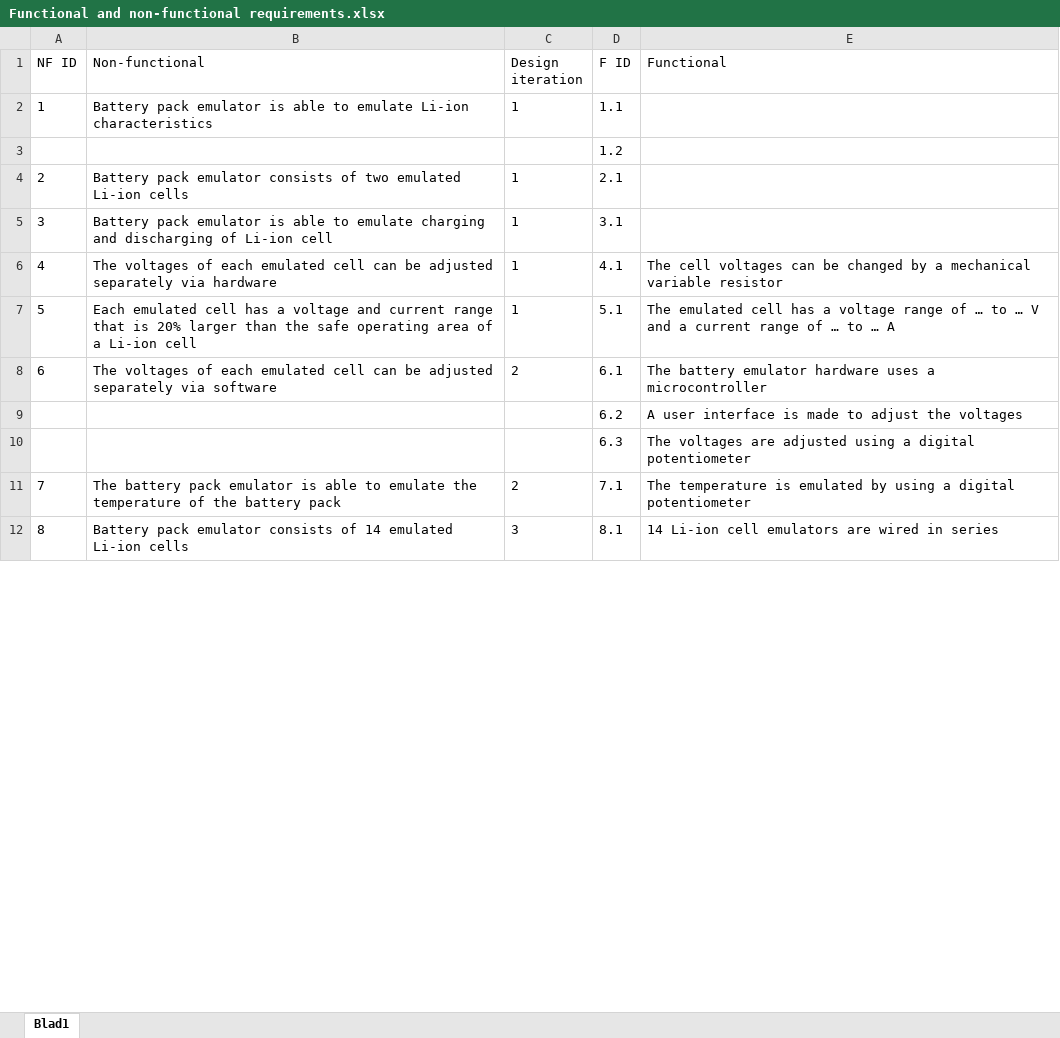
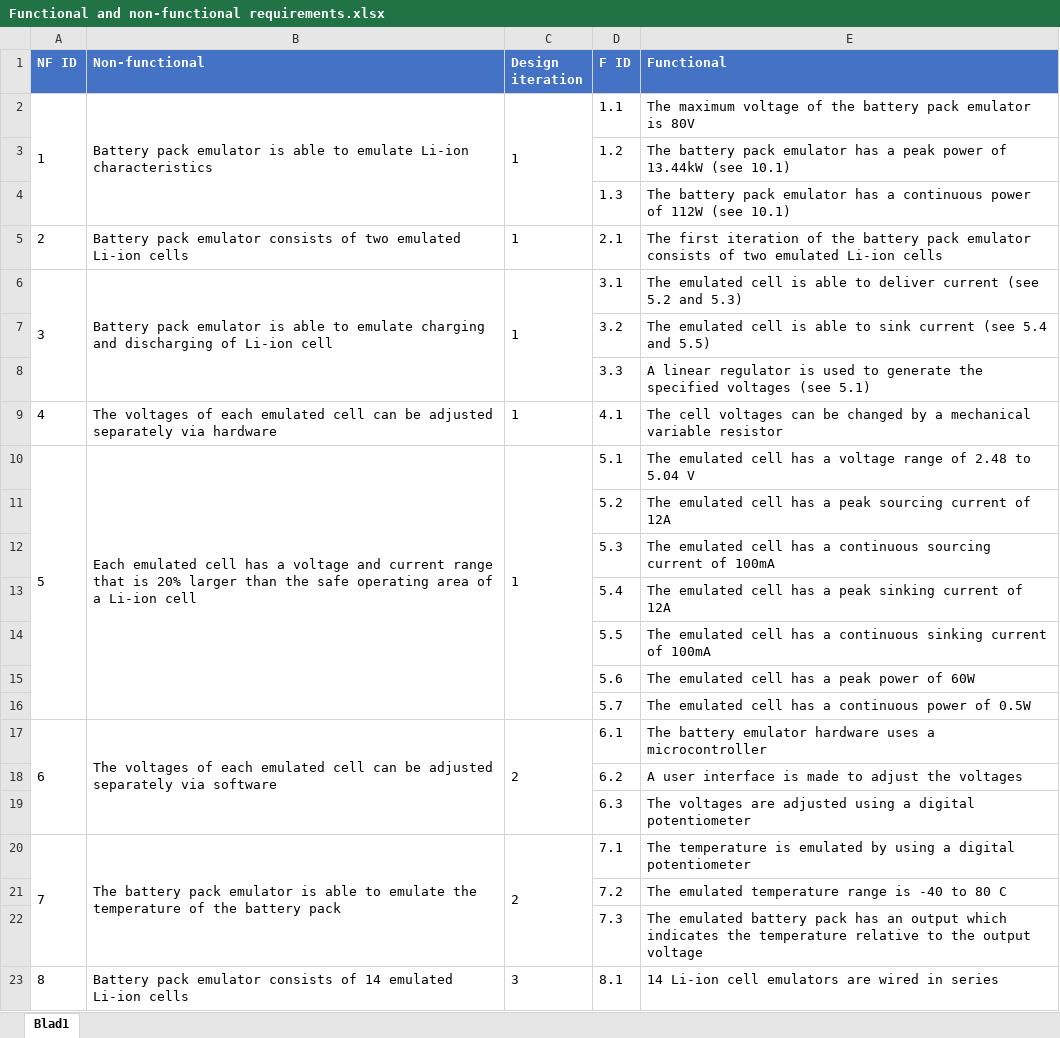
Before and after one commit to HeinVerhallen/Hardware_Simulator, an Excel workbook: Documentation/Functional and non-functional requirements.xlsx, sheet Blad1, drawn as a sheet; only a part is shown; values as stored, in another font and other column widths than the file's, no borders; table styles not drawn; addresses are those after the commit; the diff covers the shown part only; the diff names each change by its address in the sheet, - before the commit and + after, or states it on an @@ line.

```diff
--- a/Documentation/Functional and non-functional requirements.xlsx (sheet Blad1)
+++ b/Documentation/Functional and non-functional requirements.xlsx (sheet Blad1)
@@ A1:E1 fill: none → #4472C4, bold: off → on, text colour: black → #FFFFFF @@
+A2:A4 merged
+B2:B4 merged
+C2:C4 merged
-E2 (Functional): (empty)
+E2 (Functional): The maximum voltage of the battery pack emulator is 80V
-E3 (Functional): (empty)
+E3 (Functional): The battery pack emulator has a peak power of 13.44kW (see 10.1)
+row 4:  |  |  | 1.3 | The battery pack emulator has a continuous power of 112W (see 10.1)
-E5 (Functional): (empty)
+E5 (Functional): The first iteration of the battery pack emulator consists of two emulated Li-ion cells
+A6:A8 merged
+B6:B8 merged
+C6:C8 merged
-E6 (Functional): (empty)
+E6 (Functional): The emulated cell is able to deliver current (see 5.2 and 5.3)
+row 7:  |  |  | 3.2 | The emulated cell is able to sink current (see 5.4 and 5.5)
+row 8:  |  |  | 3.3 | A linear regulator is used to generate the specified voltages (see 5.1)
+A10:A16 merged
+B10:B16 merged
+C10:C16 merged
-E10 (Functional): …range of … to … V and a current range of … to … A
+E10 (Functional): …range of 2.48 to 5.04 V
+row 11:  |  |  | 5.2 | The emulated cell has a peak sourcing current of 12A
+row 12:  |  |  | 5.3 | The emulated cell has a continuous sourcing current of 100mA
+row 13:  |  |  | 5.4 | The emulated cell has a peak sinking current of 12A
+row 14:  |  |  | 5.5 | The emulated cell has a continuous sinking current of 100mA
+row 15:  |  |  | 5.6 | The emulated cell has a peak power of 60W
+row 16:  |  |  | 5.7 | The emulated cell has a continuous power of 0.5W
+A17:A19 merged
+B17:B19 merged
+C17:C19 merged
+A20:A22 merged
+B20:B22 merged
+C20:C22 merged
+row 21:  |  |  | 7.2 | The emulated temperature range is -40 to 80 C
+row 22:  |  |  | 7.3 | The emulated battery pack has an output which indicates the temperature relative to the output voltage
```
Also changed, not shown: 5 added rows, 1 edited cell and merged cells elsewhere in this sheet, 5 other files.
